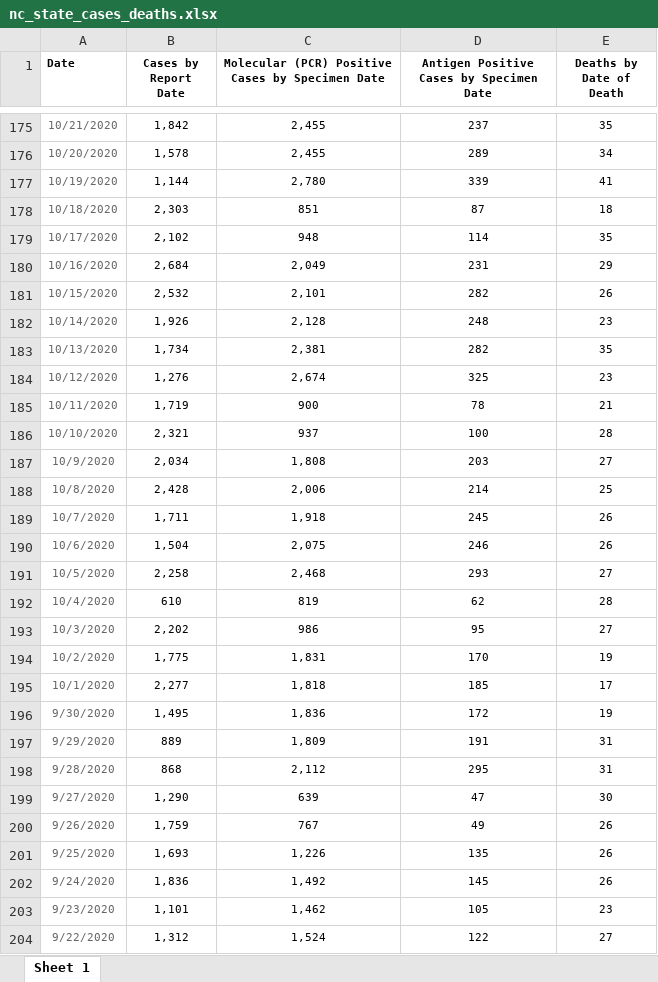
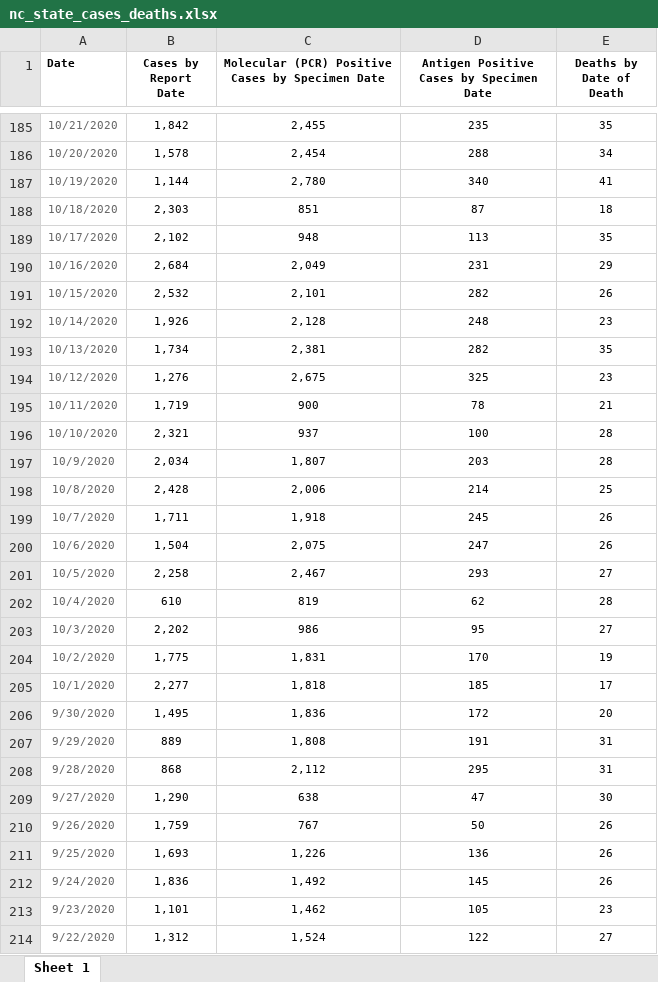
Before and after one commit to arorapankaj/tempRepo, an Excel workbook: nc_state_cases_deaths.xlsx, sheet Sheet 1, drawn as a sheet; only a part is shown, gaps mark what is left out; values as stored, in another font and other column widths than the file's, no borders; addresses are those after the commit; the diff covers the shown part only; the diff names each change by its address in the sheet, - before the commit and + after, or states it on an @@ line.

```diff
--- a/nc_state_cases_deaths.xlsx (sheet Sheet 1)
+++ b/nc_state_cases_deaths.xlsx (sheet Sheet 1)
-D185: 237
+D185: 235
-C186: 2,455
+C186: 2,454
-D186: 289
+D186: 288
-D187: 339
+D187: 340
-D189: 114
+D189: 113
-C194: 2,674
+C194: 2,675
-C197: 1,808
+C197: 1,807
-E197 (Deaths by Date of Death): 27
+E197 (Deaths by Date of Death): 28
-D200: 246
+D200: 247
-C201: 2,468
+C201: 2,467
-E206 (Deaths by Date of Death): 19
+E206 (Deaths by Date of Death): 20
-C207: 1,809
+C207: 1,808
-C209: 639
+C209: 638
-D210: 49
+D210: 50
-D211: 135
+D211: 136
```
Also changed, not shown: 10 added rows and 345 edited cells elsewhere in this sheet, nc_state_tests.xlsx, washington_county_testing.xlsx, 5 other files.
